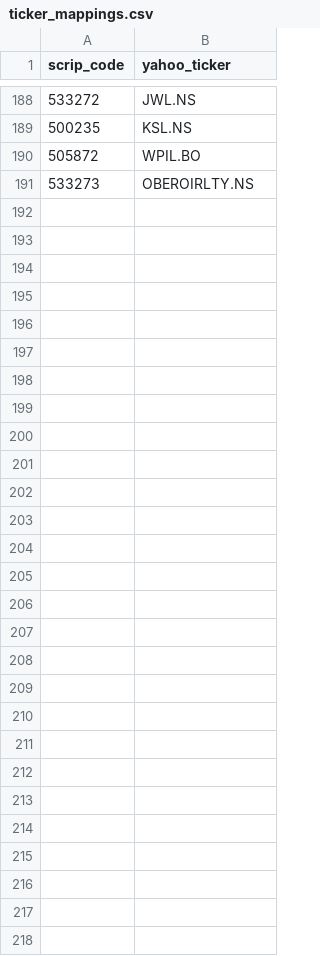
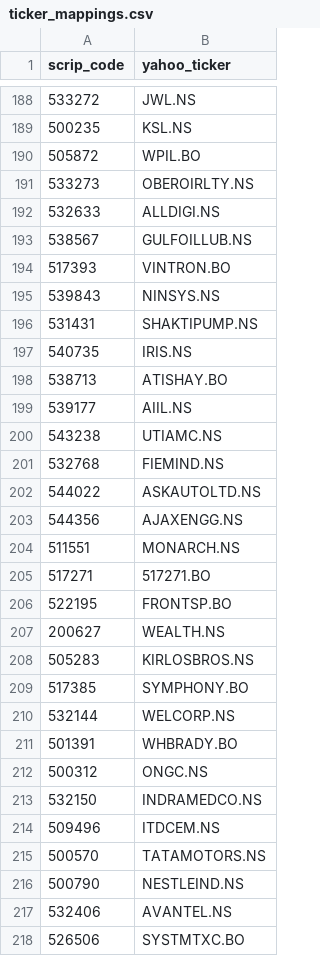
Before and after one commit to dones97/Portfolio-Returns, a CSV file: ticker_mappings.csv, drawn as a sheet; only a part is shown, gaps mark what is left out; the diff names each change by its address in the sheet, - before the commit and + after, or states it on an @@ line.

Commit message:
Update ticker_mappings.csv via Streamlit app

```diff
--- a/ticker_mappings.csv
+++ b/ticker_mappings.csv
+row 192: 532633 | ALLDIGI.NS
+row 193: 538567 | GULFOILLUB.NS
+row 194: 517393 | VINTRON.BO
+row 195: 539843 | NINSYS.NS
+row 196: 531431 | SHAKTIPUMP.NS
+row 197: 540735 | IRIS.NS
+row 198: 538713 | ATISHAY.BO
+row 199: 539177 | AIIL.NS
+row 200: 543238 | UTIAMC.NS
+row 201: 532768 | FIEMIND.NS
+row 202: 544022 | ASKAUTOLTD.NS
+row 203: 544356 | AJAXENGG.NS
+row 204: 511551 | MONARCH.NS
+row 205: 517271 | 517271.BO
+row 206: 522195 | FRONTSP.BO
+row 207: 200627 | WEALTH.NS
+row 208: 505283 | KIRLOSBROS.NS
+row 209: 517385 | SYMPHONY.BO
+row 210: 532144 | WELCORP.NS
+row 211: 501391 | WHBRADY.BO
+row 212: 500312 | ONGC.NS
+row 213: 532150 | INDRAMEDCO.NS
+row 214: 509496 | ITDCEM.NS
+row 215: 500570 | TATAMOTORS.NS
+row 216: 500790 | NESTLEIND.NS
+row 217: 532406 | AVANTEL.NS
+row 218: 526506 | SYSTMTXC.BO
```
